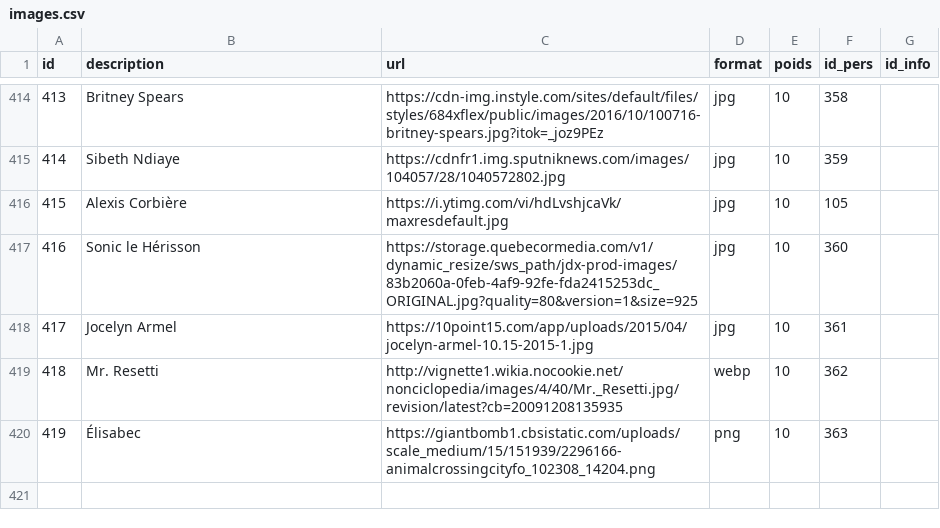
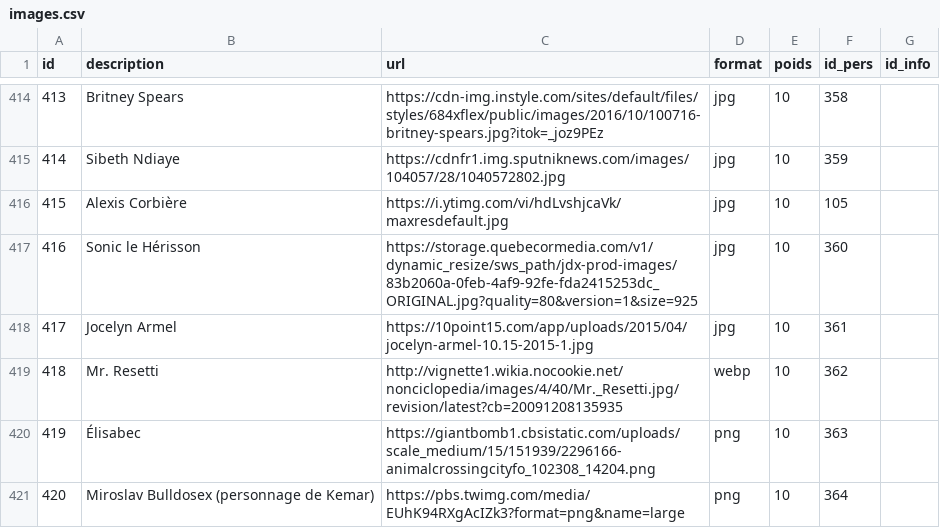
Before and after one commit to AlexieVQ/FlashNewsBot, a CSV file: tables/images.csv, drawn as a sheet; only a part is shown, gaps mark what is left out; the diff names each change by its address in the sheet, - before the commit and + after, or states it on an @@ line.

```diff
--- a/tables/images.csv
+++ b/tables/images.csv
+row 421: 420 | Miroslav Bulldosex (personnage de Kemar) | https://pbs.twimg.com/media/EUhK94RXgAcIZk3?format=png&name=large | png | 10 | 364
```
Also changed, not shown: tables/actions.csv, tables/circos.csv, 3 other files.
